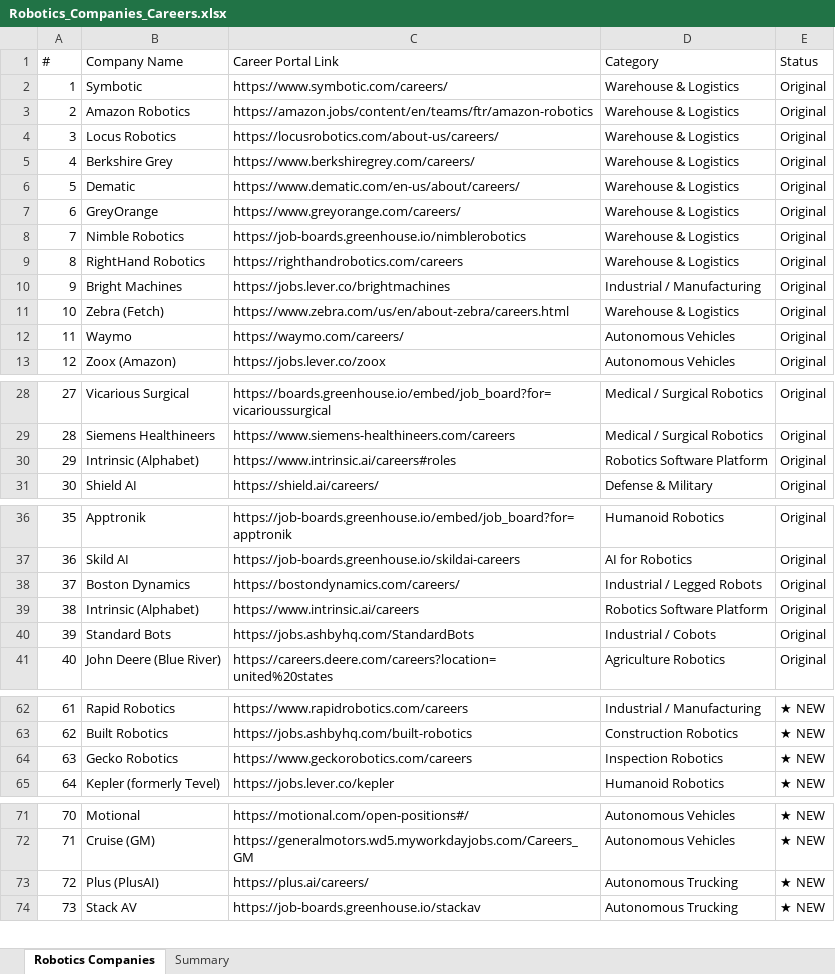
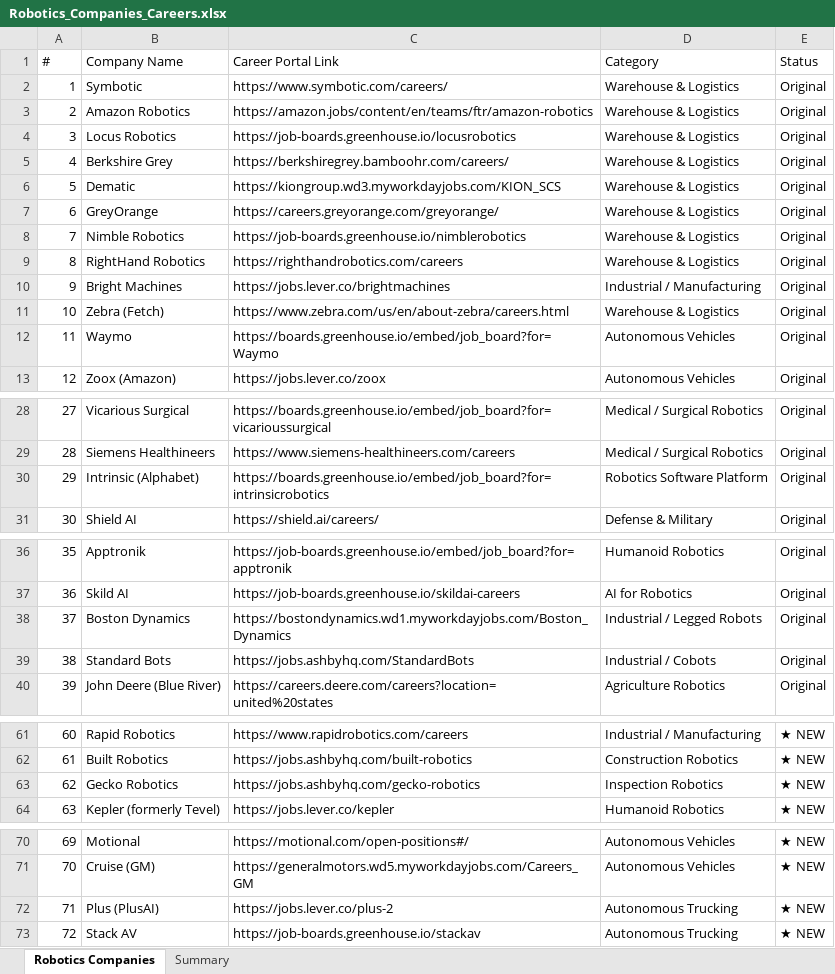
Before and after one commit to aarifm-pfw/job-search-agent, an Excel workbook: data/Robotics_Companies_Careers.xlsx, sheet Robotics Companies, drawn as a sheet; only a part is shown, gaps mark what is left out; values as stored, in another font and other column widths than the file's, no cell formats; removed rows and columns are numbered as before the commit, all else as after; the diff names each change by its address in the sheet, - before the commit and + after, or states it on an @@ line.

Commit message:
link updates

```diff
--- a/data/Robotics_Companies_Careers.xlsx (sheet Robotics Companies)
+++ b/data/Robotics_Companies_Careers.xlsx (sheet Robotics Companies)
-C4 (Career Portal Link): https://locusrobotics.com/about-us/careers/
+C4 (Career Portal Link): https://job-boards.greenhouse.io/locusrobotics
-C5 (Career Portal Link): https://www.berkshiregrey.com/careers/
+C5 (Career Portal Link): https://berkshiregrey.bamboohr.com/careers/
-C6 (Career Portal Link): https://www.dematic.com/en-us/about/careers/
+C6 (Career Portal Link): https://kiongroup.wd3.myworkdayjobs.com/KION_SCS
-C7 (Career Portal Link): https://www.greyorange.com/careers/
+C7 (Career Portal Link): https://careers.greyorange.com/greyorange/
-C12 (Career Portal Link): https://waymo.com/careers/
+C12 (Career Portal Link): https://boards.greenhouse.io/embed/job_board?for=Waymo
-C30 (Career Portal Link): https://www.intrinsic.ai/careers#roles
+C30 (Career Portal Link): https://boards.greenhouse.io/embed/job_board?for=intrinsicrobotics
-C38 (Career Portal Link): https://bostondynamics.com/careers/
+C38 (Career Portal Link): https://bostondynamics.wd1.myworkdayjobs.com/Boston_Dynamics
-row 39: 38 | Intrinsic (Alphabet) | https://www.intrinsic.ai/careers | Robotics Software Platform | Original
@@ column A (#) renumbered from row 39 down @@
-C63 (Career Portal Link): https://www.geckorobotics.com/careers
+C63 (Career Portal Link): https://jobs.ashbyhq.com/gecko-robotics
-C72 (Career Portal Link): https://plus.ai/careers/
+C72 (Career Portal Link): https://jobs.lever.co/plus-2
```
Also changed, not shown: cell formats.
